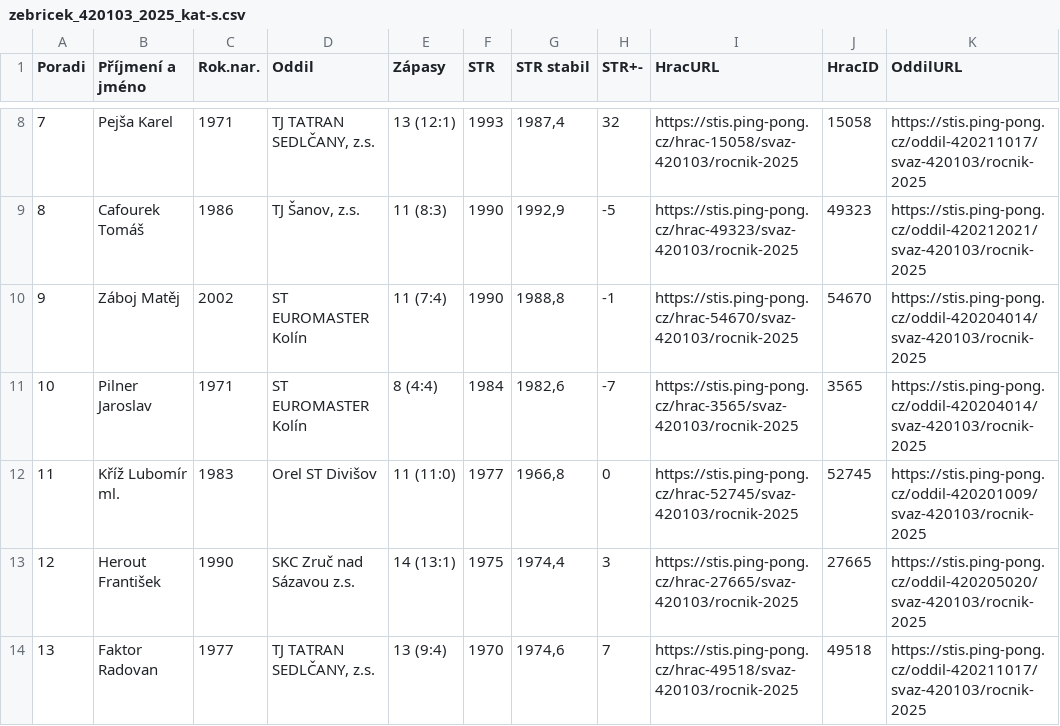
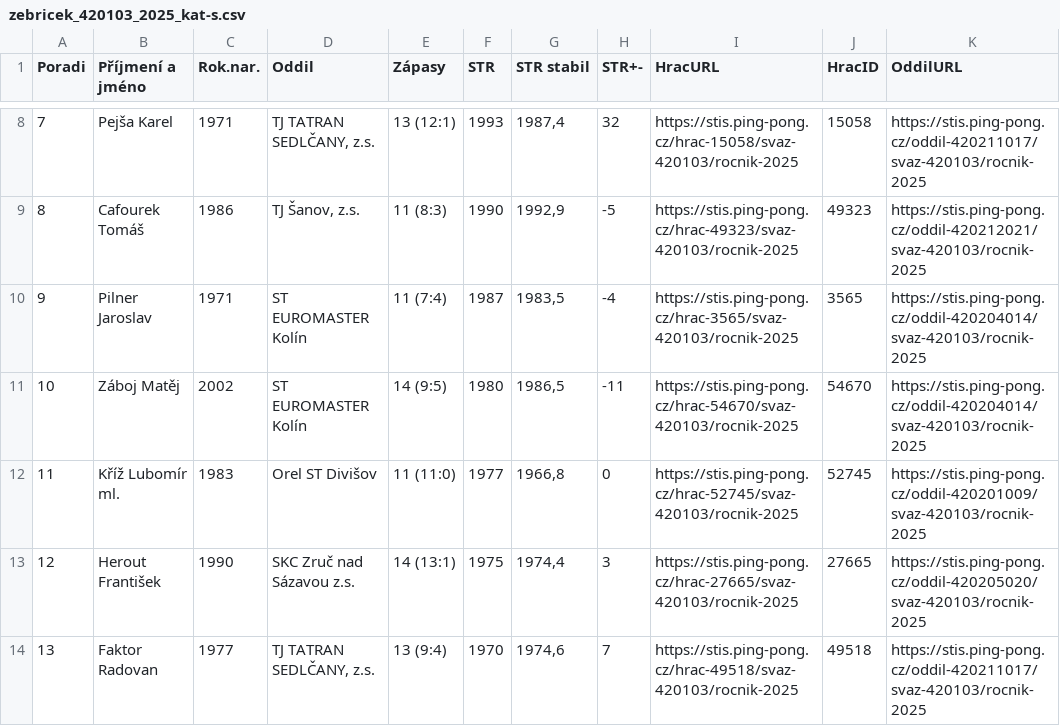
Before and after one commit to dvojtech/stis-soupisky, a CSV file: data/zebricek_420103_2025_kat-s.csv, drawn as a sheet; only a part is shown, gaps mark what is left out; the diff names each change by its address in the sheet, - before the commit and + after, or states it on an @@ line.

```diff
--- a/data/zebricek_420103_2025_kat-s.csv
+++ b/data/zebricek_420103_2025_kat-s.csv
-B10 (Příjmení a jméno): Záboj Matěj
+B10 (Příjmení a jméno): Pilner Jaroslav
-C10 (Rok.nar.): 2002
+C10 (Rok.nar.): 1971
-F10 (STR): 1990
+F10 (STR): 1987
-G10 (STR stabil): 1988,8
+G10 (STR stabil): 1983,5
-H10 (STR+-): -1
+H10 (STR+-): -4
-I10 (HracURL): https://stis.ping-pong.cz/hrac-54670/svaz-420103/rocnik-2025
+I10 (HracURL): https://stis.ping-pong.cz/hrac-3565/svaz-420103/rocnik-2025
-J10 (HracID): 54670
+J10 (HracID): 3565
-B11 (Příjmení a jméno): Pilner Jaroslav
+B11 (Příjmení a jméno): Záboj Matěj
-C11 (Rok.nar.): 1971
+C11 (Rok.nar.): 2002
-E11 (Zápasy): 8 (4:4)
+E11 (Zápasy): 14 (9:5)
-F11 (STR): 1984
+F11 (STR): 1980
-G11 (STR stabil): 1982,6
+G11 (STR stabil): 1986,5
-H11 (STR+-): -7
+H11 (STR+-): -11
-I11 (HracURL): https://stis.ping-pong.cz/hrac-3565/svaz-420103/rocnik-2025
+I11 (HracURL): https://stis.ping-pong.cz/hrac-54670/svaz-420103/rocnik-2025
-J11 (HracID): 3565
+J11 (HracID): 54670
```
